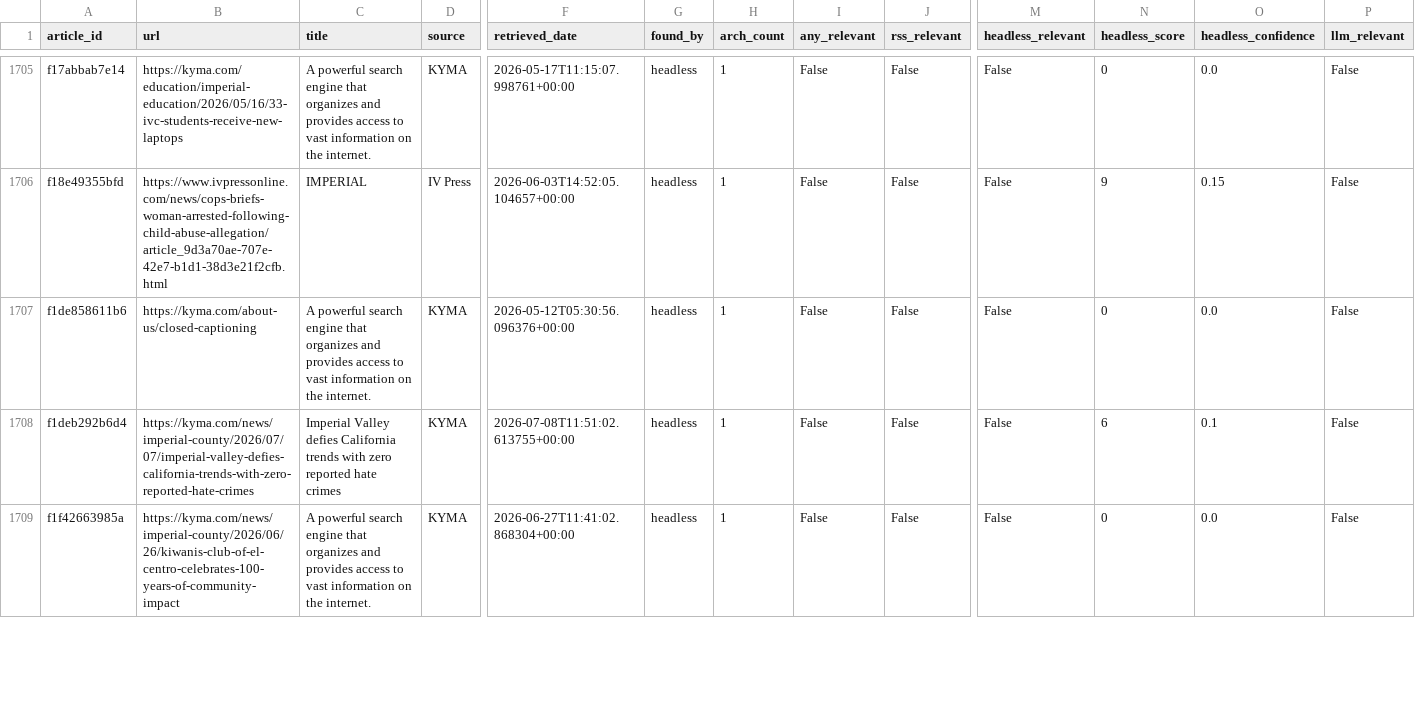
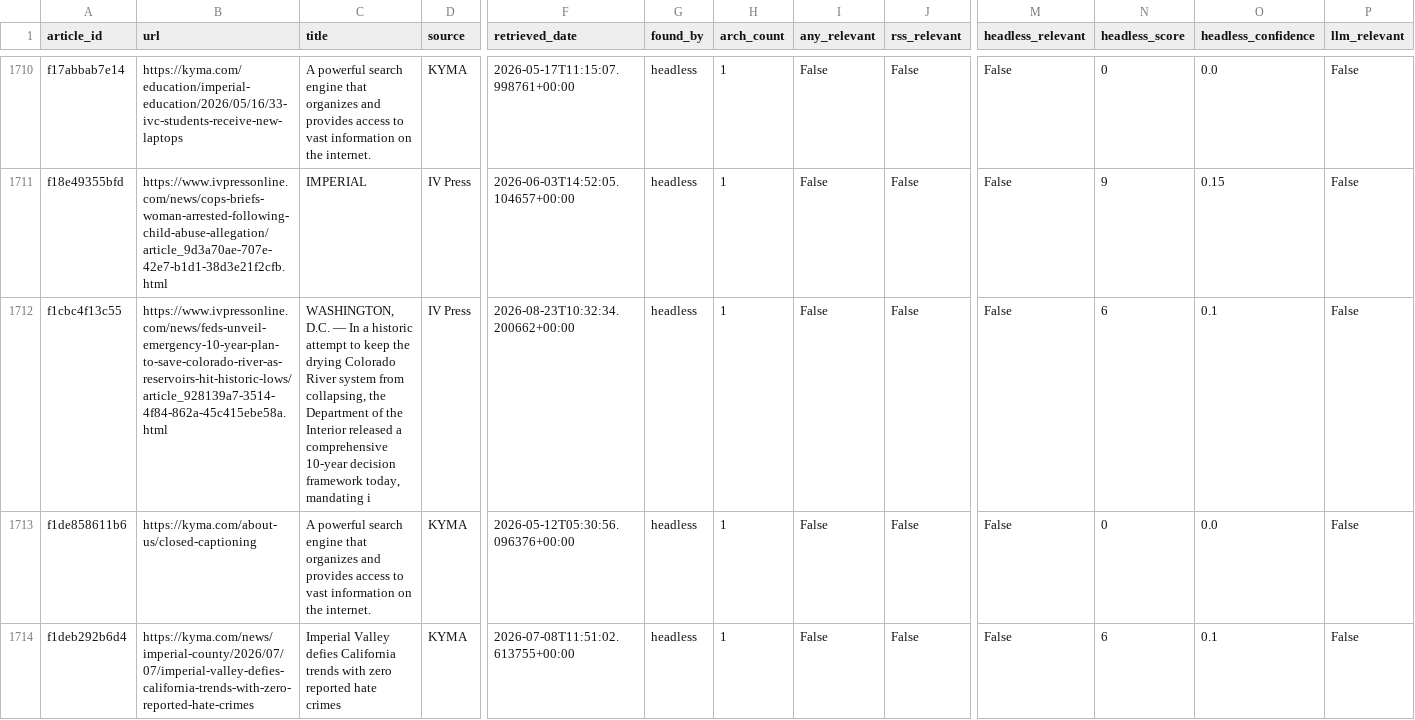
Before and after one commit to theaenache/4branch-iv-heatwatch, a CSV file: data/master_comparison.csv, drawn as a sheet; only a part is shown, gaps mark what is left out; the shorter side is filled out with more unchanged rows; rows hold the shown columns only; the diff covers the shown part only; the diff names each change by its address in the sheet, - before the commit and + after, or states it on an @@ line.

```diff
--- a/data/master_comparison.csv
+++ b/data/master_comparison.csv
+row 1712: f1cbc4f13c55 | https://www.ivpressonline.com/news/feds-unveil-emergency-10-year-plan-to-save-colorado-river-as-reservoirs-hit-historic-lows/article_928139a7-3514-4f84-862a-45c415ebe58a.html | WASHINGTON, D.C. — In a historic attempt to keep the drying Colorado River system from collapsing, the Department of the Interior released a comprehensive 10-year decision framework today, mandating i | IV Press | 2026-08-23T10:32:34.200662+00:00 | headless | 1 | False | False | False | 6 | 0.1 | False
```
Also changed, not shown: 5 added rows elsewhere in this file, data/headless_scored.csv.
